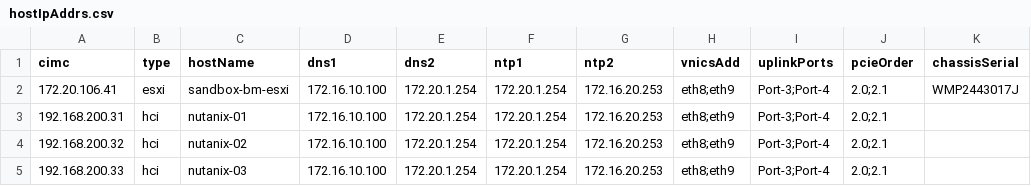
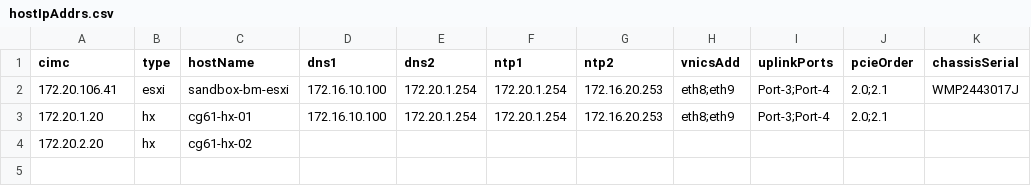
Before and after one commit to jc3943/gl-ucs, a CSV file: vars/master/imc/hostIpAddrs.csv, drawn as a sheet.

Commit message:
adding 2 of 3 bh cg61 hosts, the 3rd unavailabl

```diff
--- a/vars/master/imc/hostIpAddrs.csv
+++ b/vars/master/imc/hostIpAddrs.csv
@@ -2,4 +2,3 @@ cimc,type,hostName,dns1,dns2,ntp1,ntp2,vnicsAdd,uplinkPorts,pcieOrder,chassisSer
 172.20.106.41,esxi,sandbox-bm-esxi,172.16.10.100,172.20.1.254,172.20.1.254,172.16.20.253,eth8;eth9,Port-3;Port-4,2.0;2.1,WMP2443017J
-192.168.200.31,hci,nutanix-01,172.16.10.100,172.20.1.254,172.20.1.254,172.16.20.253,eth8;eth9,Port-3;Port-4,2.0;2.1,
-192.168.200.32,hci,nutanix-02,172.16.10.100,172.20.1.254,172.20.1.254,172.16.20.253,eth8;eth9,Port-3;Port-4,2.0;2.1,
-192.168.200.33,hci,nutanix-03,172.16.10.100,172.20.1.254,172.20.1.254,172.16.20.253,eth8;eth9,Port-3;Port-4,2.0;2.1,
+172.20.1.20,hx,cg61-hx-01,172.16.10.100,172.20.1.254,172.20.1.254,172.16.20.253,eth8;eth9,Port-3;Port-4,2.0;2.1,
+172.20.2.20,hx,cg61-hx-02,,,,,,,,
```
Also changed, not shown: 1 other file.
